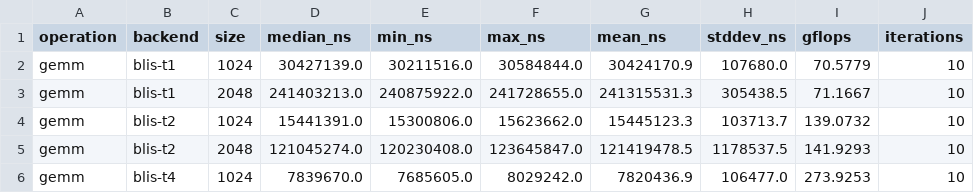
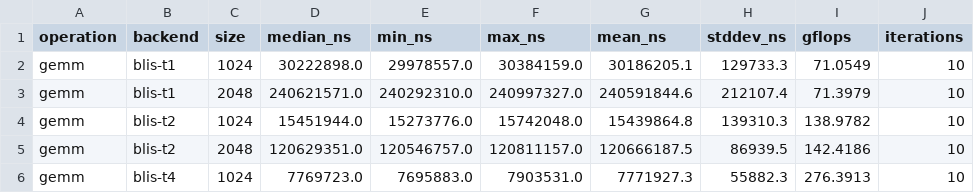
Before and after one commit to Gurleen-kansray/mtl5, a CSV file: benchmarks/data/gemm_scaling_blis.csv, drawn as a sheet; only a part is shown; the diff covers the shown part only.

```diff
--- a/benchmarks/data/gemm_scaling_blis.csv
+++ b/benchmarks/data/gemm_scaling_blis.csv
@@ -1,6 +1,6 @@
 operation,backend,size,median_ns,min_ns,max_ns,mean_ns,stddev_ns,gflops,iterations
-gemm,blis-t1,1024,30427139.0,30211516.0,30584844.0,30424170.9,107680.0,70.5779,10
-gemm,blis-t1,2048,241403213.0,240875922.0,241728655.0,241315531.3,305438.5,71.1667,10
-gemm,blis-t2,1024,15441391.0,15300806.0,15623662.0,15445123.3,103713.7,139.0732,10
-gemm,blis-t2,2048,121045274.0,120230408.0,123645847.0,121419478.5,1178537.5,141.9293,10
-gemm,blis-t4,1024,7839670.0,7685605.0,8029242.0,7820436.9,106477.0,273.9253,10
+gemm,blis-t1,1024,30222898.0,29978557.0,30384159.0,30186205.1,129733.3,71.0549,10
+gemm,blis-t1,2048,240621571.0,240292310.0,240997327.0,240591844.6,212107.4,71.3979,10
+gemm,blis-t2,1024,15451944.0,15273776.0,15742048.0,15439864.8,139310.3,138.9782,10
+gemm,blis-t2,2048,120629351.0,120546757.0,120811157.0,120666187.5,86939.5,142.4186,10
+gemm,blis-t4,1024,7769723.0,7695883.0,7903531.0,7771927.3,55882.3,276.3913,10
```
Also changed, not shown: 18 edited cells elsewhere in this file, benchmarks/data/gemm_scaling_mkl.csv, benchmarks/data/gemm_scaling_native-fast.csv, 5 other files.
